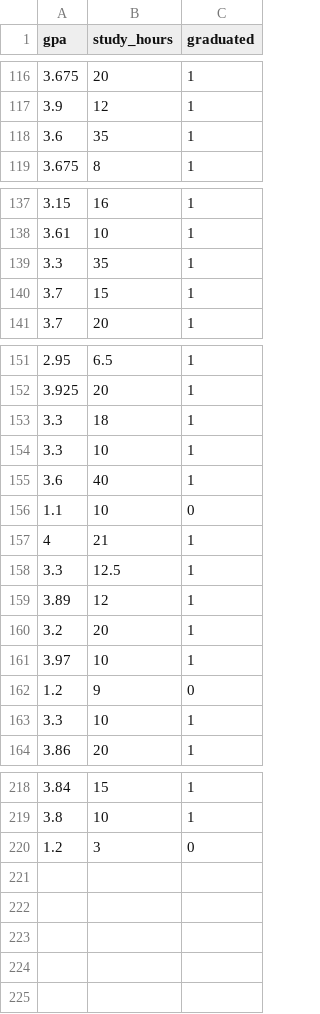
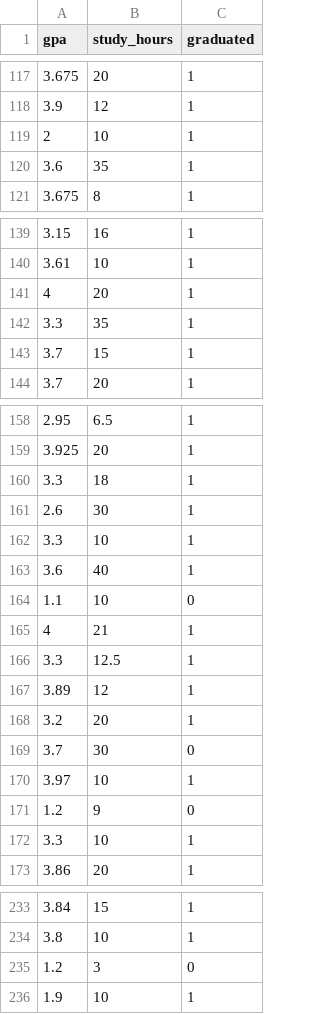
Before and after one commit to FlavioRr/InteligenciaArtificialGpo101, a CSV file: inputData/gpa_study_hours.csv, drawn as a sheet; only a part is shown, gaps mark what is left out; the diff covers the shown part only; the diff names each change by its address in the sheet, - before the commit and + after, or states it on an @@ line.

```diff
--- a/inputData/gpa_study_hours.csv
+++ b/inputData/gpa_study_hours.csv
+row 119: 2 | 10 | 1
+row 141: 4 | 20 | 1
+row 161: 2.6 | 30 | 1
+row 169: 3.7 | 30 | 0
+row 236: 1.9 | 10 | 1
```
Also changed, not shown: 11 added rows elsewhere in this file, inputData/gpa_study_hours_test.csv, inputData/gpa_study_hours_train.csv, 6 other files.
